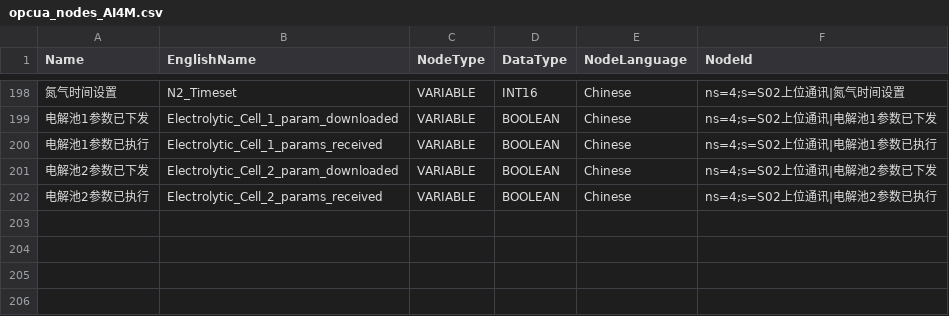
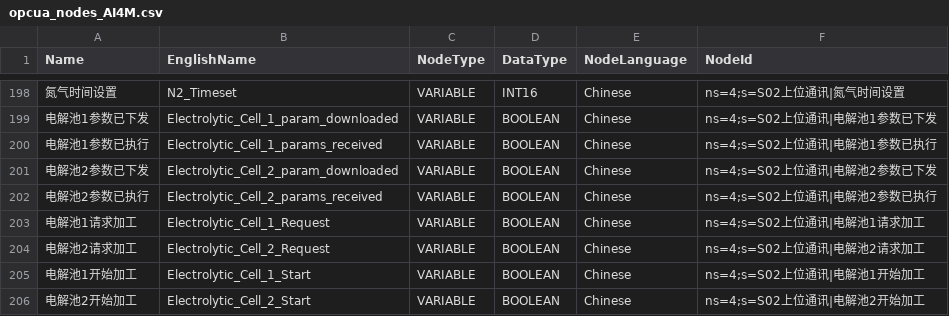
Before and after one commit to deepmodeling/Uni-Lab-OS, a CSV file: unilabos/devices/workstation/AI4M/opcua_nodes_AI4M.csv, drawn as a sheet; only a part is shown, gaps mark what is left out; the diff names each change by its address in the sheet, - before the commit and + after, or states it on an @@ line.

```diff
--- a/unilabos/devices/workstation/AI4M/opcua_nodes_AI4M.csv
+++ b/unilabos/devices/workstation/AI4M/opcua_nodes_AI4M.csv
+row 203: 电解池1请求加工 | Electrolytic_Cell_1_Request | VARIABLE | BOOLEAN | Chinese | ns=4;s=S02上位通讯|电解池1请求加工
+row 204: 电解池2请求加工 | Electrolytic_Cell_2_Request | VARIABLE | BOOLEAN | Chinese | ns=4;s=S02上位通讯|电解池2请求加工
+row 205: 电解池1开始加工 | Electrolytic_Cell_1_Start | VARIABLE | BOOLEAN | Chinese | ns=4;s=S02上位通讯|电解池1开始加工
+row 206: 电解池2开始加工 | Electrolytic_Cell_2_Start | VARIABLE | BOOLEAN | Chinese | ns=4;s=S02上位通讯|电解池2开始加工
```
Also changed, not shown: unilabos/devices/workstation/AI4M/opcua_nodes_AI4M_sim.csv, 2 other files.
